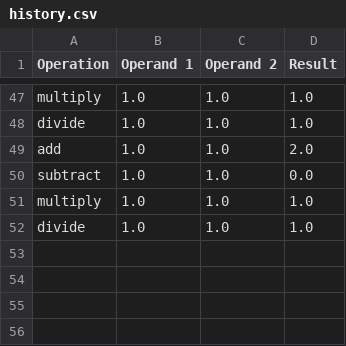
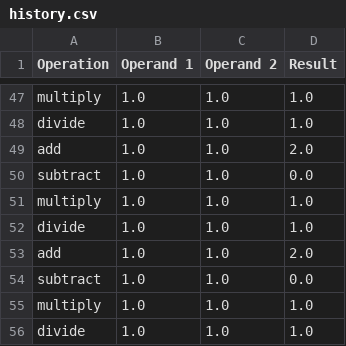
Before and after one commit to JaswanthKSnjit/IS601-Mid-Term, a CSV file: data/history.csv, drawn as a sheet; only a part is shown, gaps mark what is left out; the diff names each change by its address in the sheet, - before the commit and + after, or states it on an @@ line.

```diff
--- a/data/history.csv
+++ b/data/history.csv
+row 53: add | 1.0 | 1.0 | 2.0
+row 54: subtract | 1.0 | 1.0 | 0.0
+row 55: multiply | 1.0 | 1.0 | 1.0
+row 56: divide | 1.0 | 1.0 | 1.0
```
Also changed, not shown: 2 other files.
